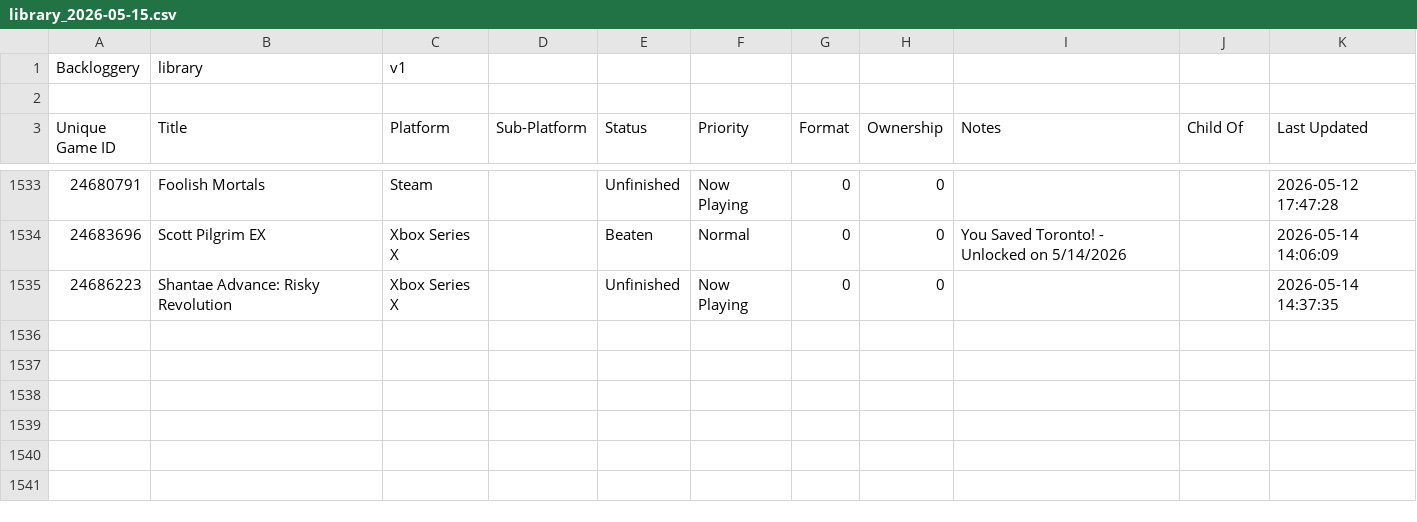
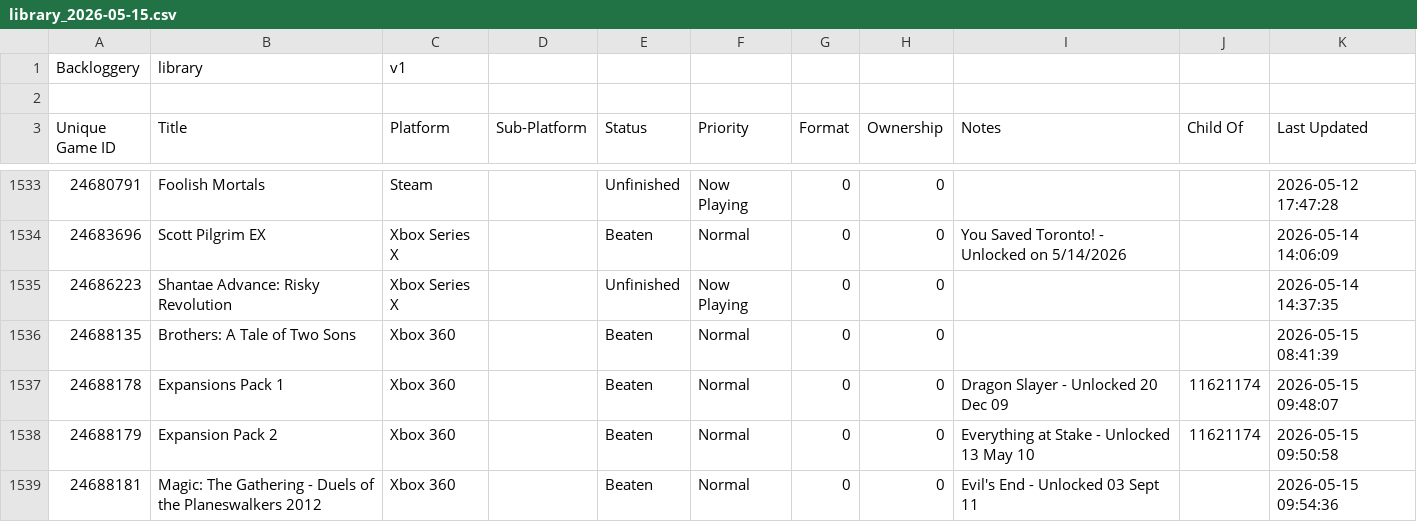
Before and after one commit to maq777/BackloggeryParser, a CSV file: library_2026-05-15.csv, drawn as a sheet; only a part is shown, gaps mark what is left out; the diff covers the shown part only; the diff names each change by its address in the sheet, - before the commit and + after, or states it on an @@ line.

Commit message:
Added a few games as beaten after cross-referencing my achievements. Corrected some spelling.

```diff
--- a/library_2026-05-15.csv
+++ b/library_2026-05-15.csv
+row 1536: 24688135 | Brothers: A Tale of Two Sons | Xbox 360 |  | Beaten | Normal | 0 | 0 |  |  | 2026-05-15 08:41:39
+row 1537: 24688178 | Expansions Pack 1 | Xbox 360 |  | Beaten | Normal | 0 | 0 | Dragon Slayer - Unlocked 20 Dec 09 | 11621174 | 2026-05-15 09:48:07
+row 1538: 24688179 | Expansion Pack 2 | Xbox 360 |  | Beaten | Normal | 0 | 0 | Everything at Stake - Unlocked 13 May 10 | 11621174 | 2026-05-15 09:50:58
+row 1539: 24688181 | Magic: The Gathering - Duels of the Planeswalkers 2012 | Xbox 360 |  | Beaten | Normal | 0 | 0 | Evil's End - Unlocked 03 Sept 11 |  | 2026-05-15 09:54:36
```
Also changed, not shown: 4 added rows and 13 edited cells elsewhere in this file, 3 other files.
